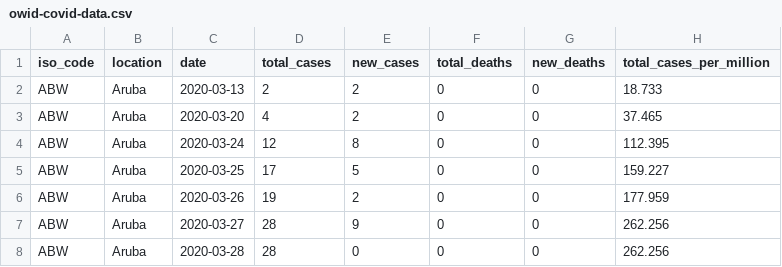
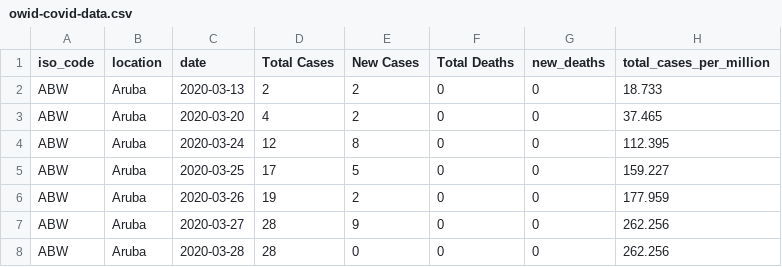
Before and after one commit to aner-shab/Covid19Graphs, a CSV file: dcGraphs/data/owid-covid-data.csv, drawn as a sheet; only a part is shown; the diff names each change by its address in the sheet, - before the commit and + after, or states it on an @@ line.

Commit message:
fixed date error; code tidy up to remove excess comments and datasets

```diff
--- a/dcGraphs/data/owid-covid-data.csv
+++ b/dcGraphs/data/owid-covid-data.csv
-D1: total_cases
+D1: Total Cases
-E1: new_cases
+E1: New Cases
-F1: total_deaths
+F1: Total Deaths
```
Also changed, not shown: 1 other file.
